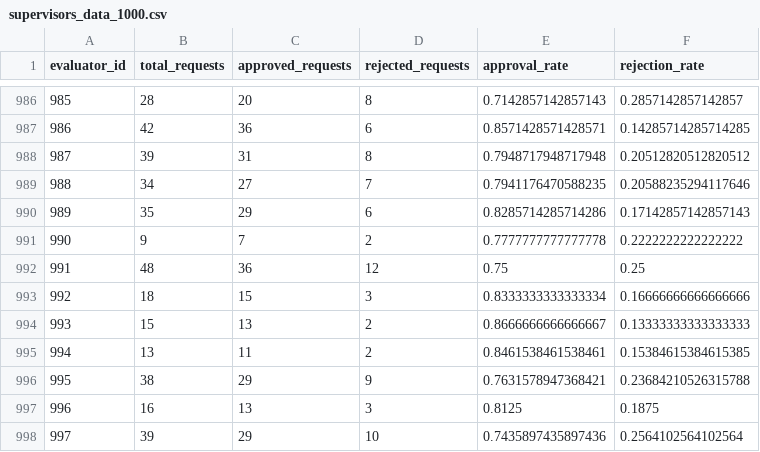
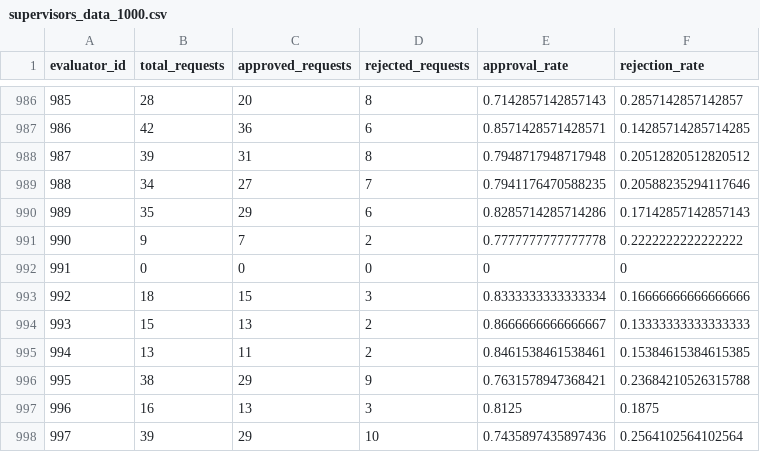
Before and after one commit to GonzaloKintal/HealthFirst, a CSV file: backend/licenses/anomalies/supervisors_data_1000.csv, drawn as a sheet; only a part is shown, gaps mark what is left out.

```diff
--- a/backend/licenses/anomalies/supervisors_data_1000.csv
+++ b/backend/licenses/anomalies/supervisors_data_1000.csv
@@ -991,3 +991,3 @@ evaluator_id,total_requests,approved_requests,rejected_requests,approval_rate,re
 990,9,7,2,0.7777777777777778,0.2222222222222222
-991,48,36,12,0.75,0.25
+991,0,0,0,0,0
 992,18,15,3,0.8333333333333334,0.16666666666666666
```
Also changed, not shown: 2 other files.
